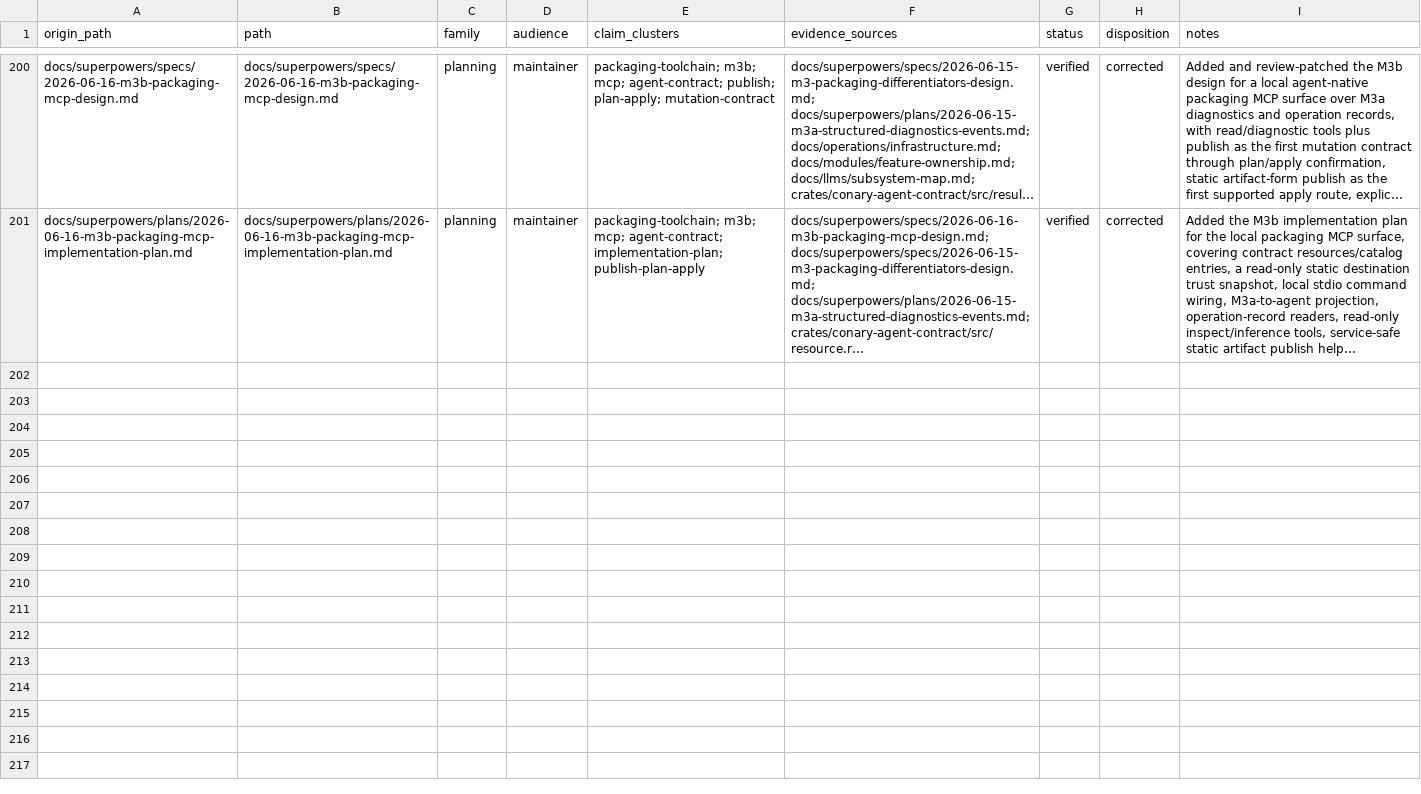
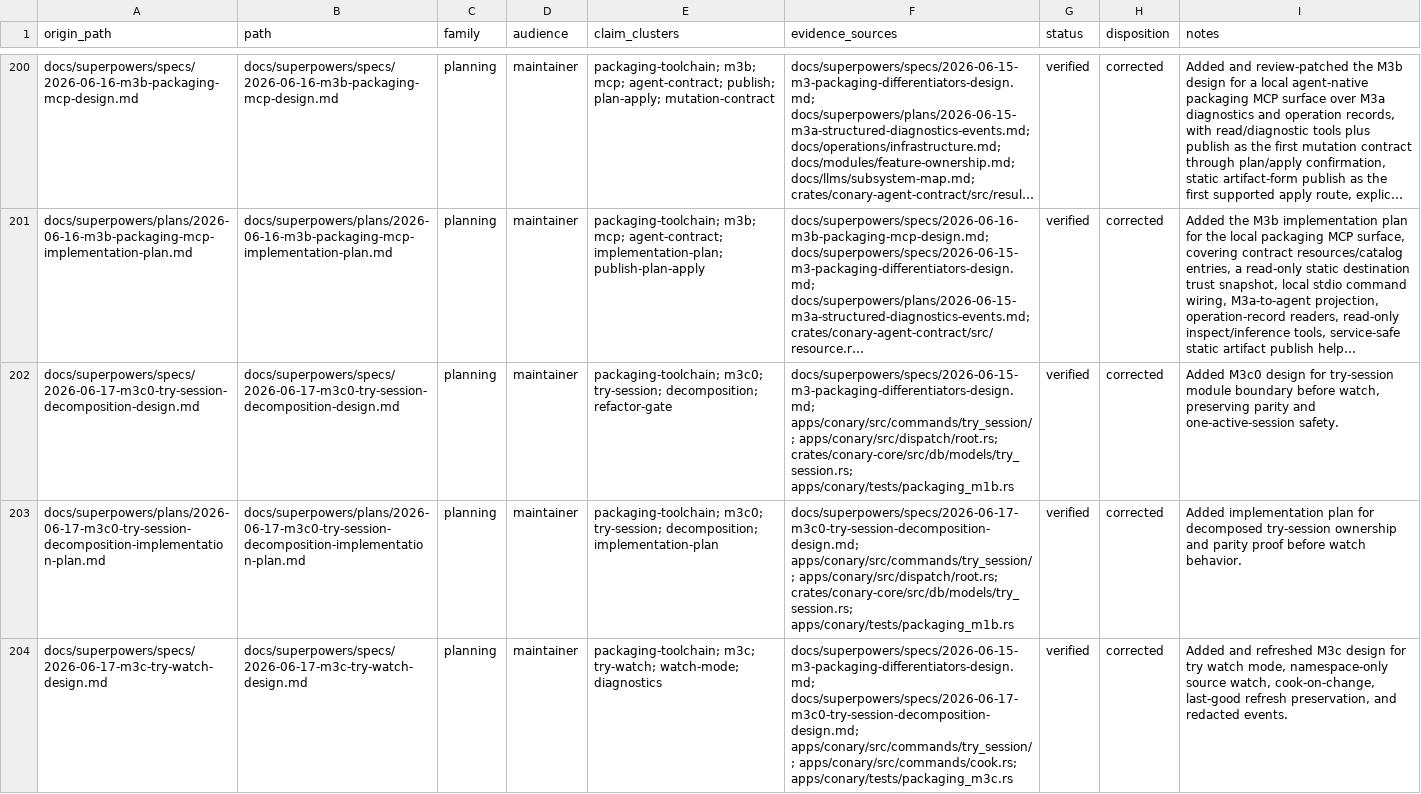
Before and after one commit to ConaryLabs/Conary, a TSV file: docs/superpowers/documentation-accuracy-audit-ledger.tsv, drawn as a sheet; only a part is shown, gaps mark what is left out; long unchanged cells end in …; the diff covers the shown part only; the diff names each change by its address in the sheet, - before the commit and + after, or states it on an @@ line.

```diff
--- a/docs/superpowers/documentation-accuracy-audit-ledger.tsv
+++ b/docs/superpowers/documentation-accuracy-audit-ledger.tsv
+row 202: docs/superpowers/specs/2026-06-17-m3c0-try-session-decomposition-design.md | docs/superpowers/specs/2026-06-17-m3c0-try-session-decomposition-design.md | planning | maintainer | packaging-toolchain; m3c0; try-session; decomposition; refactor-gate | docs/superpowers/specs/2026-06-15-m3-packaging-differentiators-design.md; apps/conary/src/commands/try_session/; apps/conary/src/dispatch/root.rs; crates/conary-core/src/db/models/try_session.rs; apps/conary/tests/packaging_m1b.rs | verified | corrected | Added M3c0 design for try-session module boundary before watch, preserving parity and one-active-session safety.
+row 203: docs/superpowers/plans/2026-06-17-m3c0-try-session-decomposition-implementation-plan.md | docs/superpowers/plans/2026-06-17-m3c0-try-session-decomposition-implementation-plan.md | planning | maintainer | packaging-toolchain; m3c0; try-session; decomposition; implementation-plan | docs/superpowers/specs/2026-06-17-m3c0-try-session-decomposition-design.md; apps/conary/src/commands/try_session/; apps/conary/src/dispatch/root.rs; crates/conary-core/src/db/models/try_session.rs; apps/conary/tests/packaging_m1b.rs | verified | corrected | Added implementation plan for decomposed try-session ownership and parity proof before watch behavior.
+row 204: docs/superpowers/specs/2026-06-17-m3c-try-watch-design.md | docs/superpowers/specs/2026-06-17-m3c-try-watch-design.md | planning | maintainer | packaging-toolchain; m3c; try-watch; watch-mode; diagnostics | docs/superpowers/specs/2026-06-15-m3-packaging-differentiators-design.md; docs/superpowers/specs/2026-06-17-m3c0-try-session-decomposition-design.md; apps/conary/src/commands/try_session/; apps/conary/src/commands/cook.rs; apps/conary/tests/packaging_m3c.rs | verified | corrected | Added and refreshed M3c design for try watch mode, namespace-only source watch, cook-on-change, last-good refresh preservation, and redacted events.
```
Also changed, not shown: 2 added rows elsewhere in this file, docs/superpowers/documentation-accuracy-audit-inventory.tsv, 1 other file.
